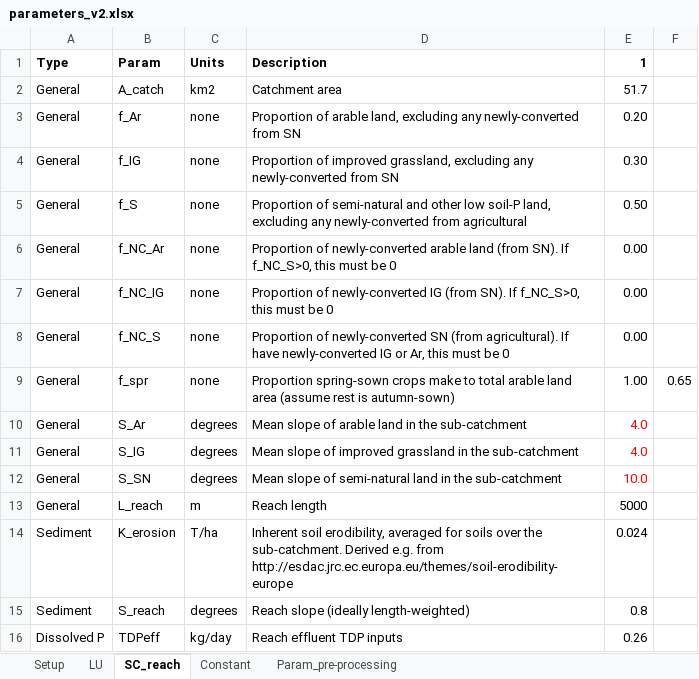
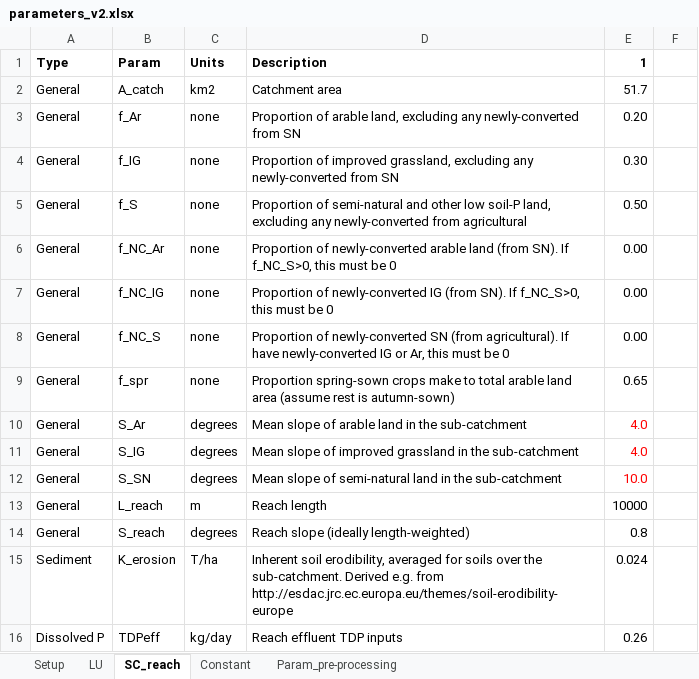
Before and after one commit to JoeyYHT/SimplyP, an Excel workbook: notebooks/ModelInputs/parameters_v2.xlsx, sheet SC_reach, drawn as a sheet; values as stored, in another font and other column widths than the file's, no borders; removed rows and columns are numbered as before the commit, all else as after; the diff names each change by its address in the sheet, - before the commit and + after, or states it on an @@ line.

Commit message:
Amended bed sediment P content, plus minor alterations
Changed the P content of entrained bed sediments, so it reflects not
only the area of agricultural vs semi-natural land in the sub-catchment,
but also the inputs to the stream from the different land use classes.
E.g. if have no erosion from semi-natural land, then in-stream seds will
reflect arable seds. A simplification, but hopefully more realistic.

Also:
- Fixed small bug in the performance stats cell
- Changed initial Qg, so it is now calculated by the model rather than
being a user-supplied parameter (Qg0 = beta*Qr0)
- Graphs and stats now always displayed in the notebook, regardless of
whether they're saved to file

```diff
--- a/notebooks/ModelInputs/parameters_v2.xlsx (sheet SC_reach)
+++ b/notebooks/ModelInputs/parameters_v2.xlsx (sheet SC_reach)
-E9 (1): 1.00
+E9 (1): 0.65
-F9: 0.65
+F9: (empty)
-E13 (1): 5000
+E13 (1): 10000
+row 14: General | S_reach | degrees | Reach slope (ideally length-weighted) | 0.8
-row 15: Sediment | S_reach | degrees | Reach slope (ideally length-weighted) | 0.8
```
Also changed, not shown: sheet Constant, sheet Setup, sheet LU, 1 other file.
